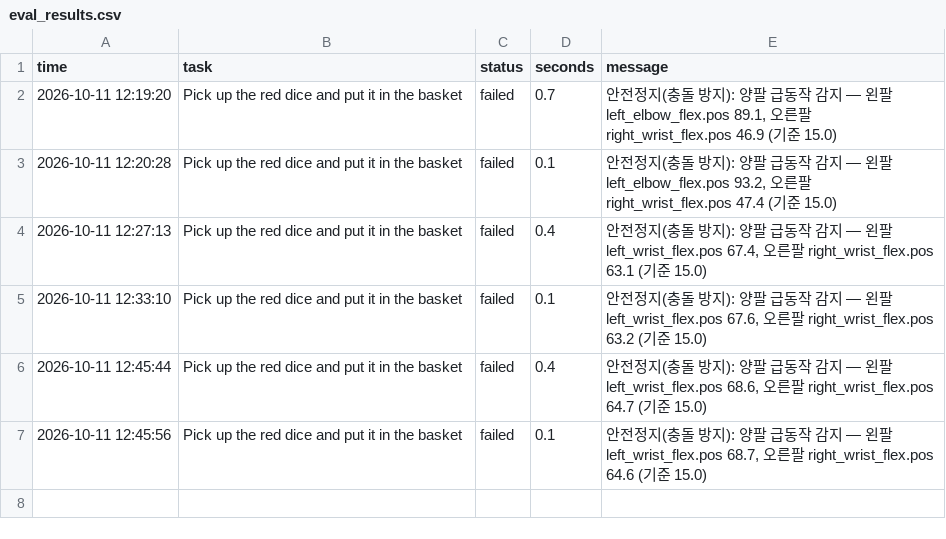
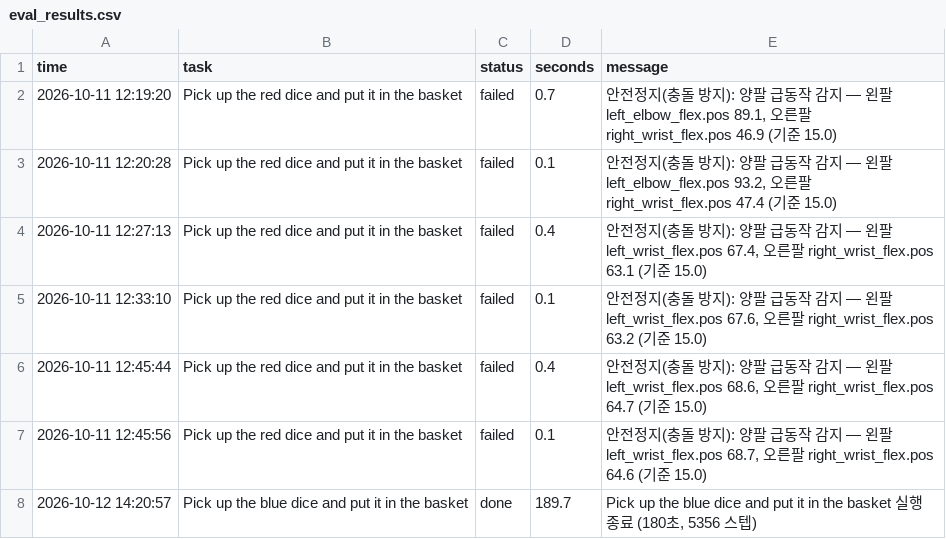
Before and after one commit to cosmo0511/xlerobot, a CSV file: eval_results.csv, drawn as a sheet; the diff names each change by its address in the sheet, - before the commit and + after, or states it on an @@ line.

```diff
--- a/eval_results.csv
+++ b/eval_results.csv
+row 8: 2026-10-12 14:20:57 | Pick up the blue dice and put it in the basket | done | 189.7 | Pick up the blue dice and put it in the basket 실행 종료 (180초, 5356 스텝)
```
Also changed, not shown: 12 other files.
